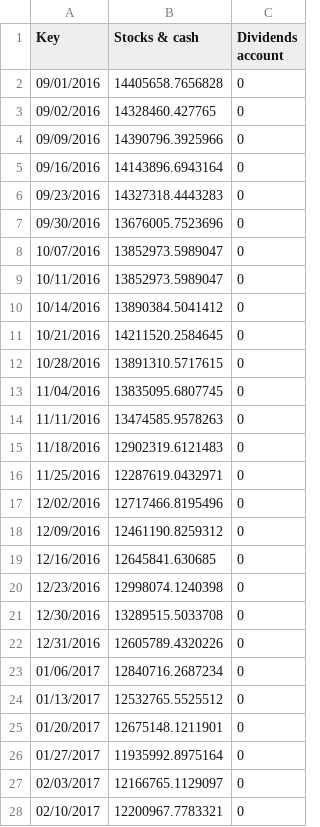
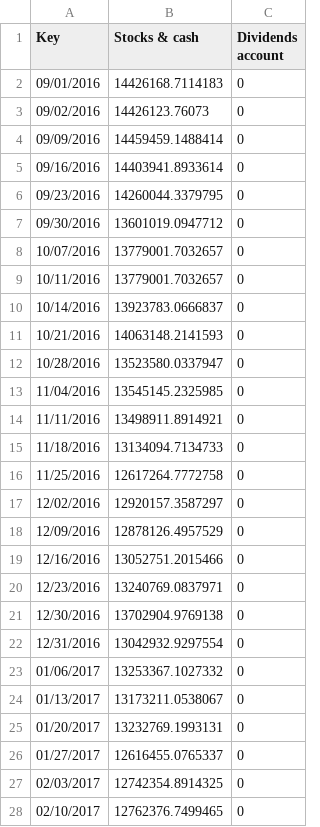
Before and after one commit to laygr/Administracion-De-Portafolios, a CSV file: AdministracionDePortafolios/Output Data/Portfolio/Performances.csv, drawn as a sheet; only a part is shown; the diff covers the shown part only.

```diff
--- a/AdministracionDePortafolios/Output Data/Portfolio/Performances.csv
+++ b/AdministracionDePortafolios/Output Data/Portfolio/Performances.csv
@@ -1,28 +1,28 @@
 Key,"Stocks & cash","Dividends account"
-09/01/2016,14405658.7656828,0
-09/02/2016,14328460.427765,0
-09/09/2016,14390796.3925966,0
-09/16/2016,14143896.6943164,0
-09/23/2016,14327318.4443283,0
-09/30/2016,13676005.7523696,0
-10/07/2016,13852973.5989047,0
-10/11/2016,13852973.5989047,0
-10/14/2016,13890384.5041412,0
-10/21/2016,14211520.2584645,0
-10/28/2016,13891310.5717615,0
-11/04/2016,13835095.6807745,0
-11/11/2016,13474585.9578263,0
-11/18/2016,12902319.6121483,0
-11/25/2016,12287619.0432971,0
-12/02/2016,12717466.8195496,0
-12/09/2016,12461190.8259312,0
-12/16/2016,12645841.630685,0
-12/23/2016,12998074.1240398,0
-12/30/2016,13289515.5033708,0
-12/31/2016,12605789.4320226,0
-01/06/2017,12840716.2687234,0
-01/13/2017,12532765.5525512,0
-01/20/2017,12675148.1211901,0
-01/27/2017,11935992.8975164,0
-02/03/2017,12166765.1129097,0
-02/10/2017,12200967.7783321,0
+09/01/2016,14426168.7114183,0
+09/02/2016,14426123.76073,0
+09/09/2016,14459459.1488414,0
+09/16/2016,14403941.8933614,0
+09/23/2016,14260044.3379795,0
+09/30/2016,13601019.0947712,0
+10/07/2016,13779001.7032657,0
+10/11/2016,13779001.7032657,0
+10/14/2016,13923783.0666837,0
+10/21/2016,14063148.2141593,0
+10/28/2016,13523580.0337947,0
+11/04/2016,13545145.2325985,0
+11/11/2016,13498911.8914921,0
+11/18/2016,13134094.7134733,0
+11/25/2016,12617264.7772758,0
+12/02/2016,12920157.3587297,0
+12/09/2016,12878126.4957529,0
+12/16/2016,13052751.2015466,0
+12/23/2016,13240769.0837971,0
+12/30/2016,13702904.9769138,0
+12/31/2016,13042932.9297554,0
+01/06/2017,13253367.1027332,0
+01/13/2017,13173211.0538067,0
+01/20/2017,13232769.1993131,0
+01/27/2017,12616455.0765337,0
+02/03/2017,12742354.8914325,0
+02/10/2017,12762376.7499465,0
```
Also changed, not shown: 32 edited cells elsewhere in this file, AdministracionDePortafolios/Output Data/Portfolio/Portfolios.csv, 2 other files.
